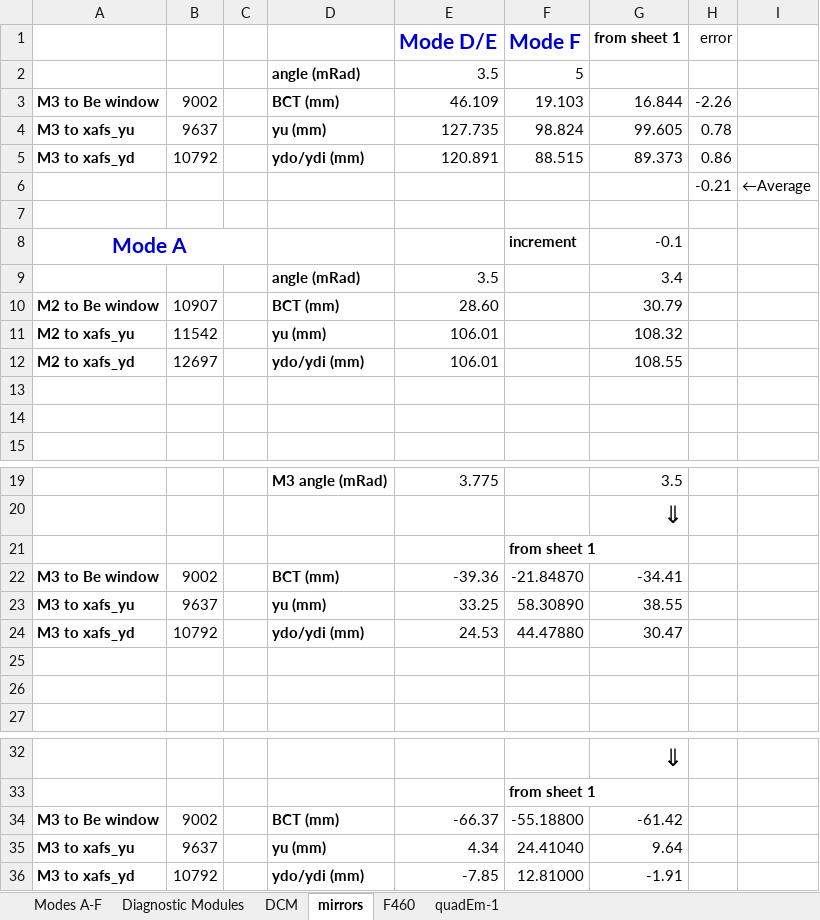
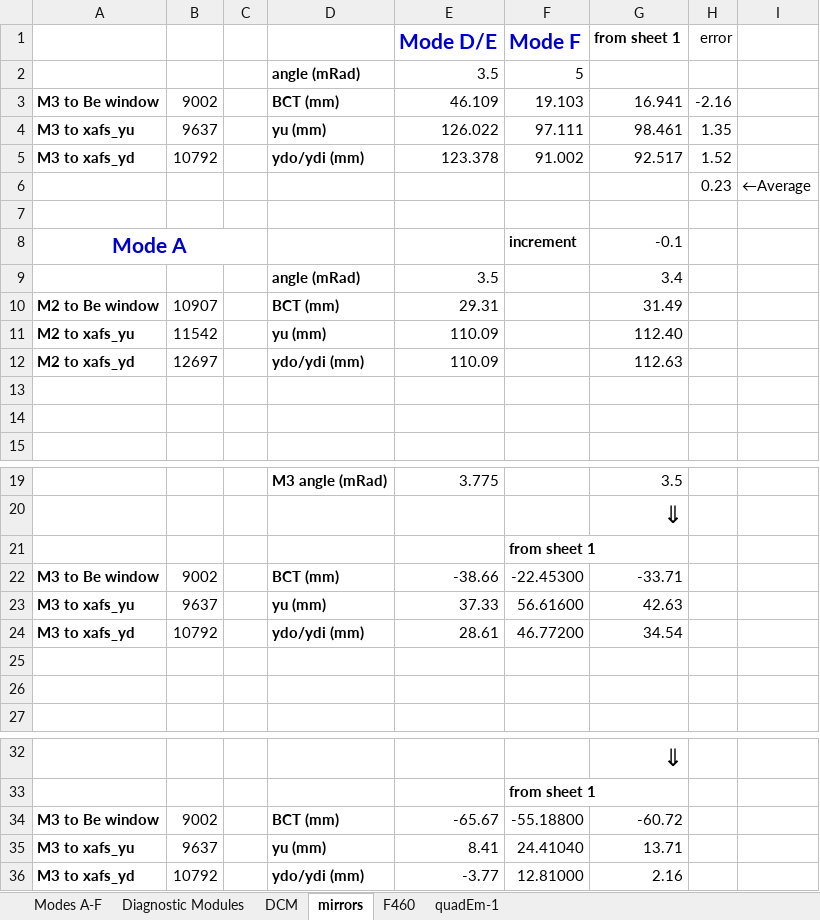
Before and after one commit to NSLS-II-BMM/BMM-beamline-configuration, an Excel workbook: Modes.xlsx, sheet mirrors, drawn as a sheet; only a part is shown, gaps mark what is left out; values as stored, in another font and other column widths than the file's, no borders; the diff names each change by its address in the sheet, - before the commit and + after, or states it on an @@ line.

Commit message:
modes

```diff
--- a/Modes.xlsx (sheet mirrors)
+++ b/Modes.xlsx (sheet mirrors)
-G3 (from sheet 1): 16.844
+G3 (from sheet 1): 16.941
-H3 (error): -2.26
+H3 (error): -2.16
-E4 (Mode D/E): 127.735
+E4 (Mode D/E): 126.022
-F4 (Mode F): 98.824
+F4 (Mode F): 97.111
-G4 (from sheet 1): 99.605
+G4 (from sheet 1): 98.461
-H4 (error): 0.78
+H4 (error): 1.35
-E5 (Mode D/E): 120.891
+E5 (Mode D/E): 123.378
-F5 (Mode F): 88.515
+F5 (Mode F): 91.002
-G5 (from sheet 1): 89.373
+G5 (from sheet 1): 92.517
-H5 (error): 0.86
+H5 (error): 1.52
-H6 (error): -0.21
+H6 (error): 0.23
-E10 (Mode D/E): 28.60
+E10 (Mode D/E): 29.31
-G10 (from sheet 1): 30.79
+G10 (from sheet 1): 31.49
-E11:E12 (Mode D/E): 106.01
+E11:E12 (Mode D/E): 110.09
-G11 (from sheet 1): 108.32
+G11 (from sheet 1): 112.40
-G12 (from sheet 1): 108.55
+G12 (from sheet 1): 112.63
-E22 (Mode D/E): -39.36
+E22 (Mode D/E): -38.66
-F22 (Mode F): -21.84870
+F22 (Mode F): -22.45300
-G22 (from sheet 1): -34.41
+G22 (from sheet 1): -33.71
-E23 (Mode D/E): 33.25
+E23 (Mode D/E): 37.33
-F23 (Mode F): 58.30890
+F23 (Mode F): 56.61600
-G23 (from sheet 1): 38.55
+G23 (from sheet 1): 42.63
-E24 (Mode D/E): 24.53
+E24 (Mode D/E): 28.61
-F24 (Mode F): 44.47880
+F24 (Mode F): 46.77200
-G24 (from sheet 1): 30.47
+G24 (from sheet 1): 34.54
-E34 (Mode D/E): -66.37
+E34 (Mode D/E): -65.67
-G34 (from sheet 1): -61.42
+G34 (from sheet 1): -60.72
-E35 (Mode D/E): 4.34
+E35 (Mode D/E): 8.41
-G35 (from sheet 1): 9.64
+G35 (from sheet 1): 13.71
-E36 (Mode D/E): -7.85
+E36 (Mode D/E): -3.77
-G36 (from sheet 1): -1.91
+G36 (from sheet 1): 2.16
```
Also changed, not shown: sheet Modes A-F, sheet Diagnostic Modules, 2 other files.
